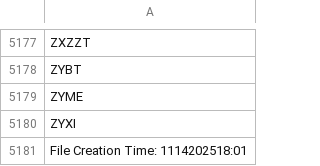
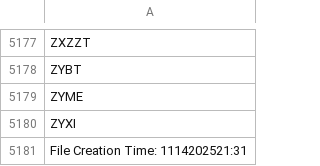
Before and after one commit to cmmds1982/nasdaq-tickers-fetcher, a CSV file: nasdaq_tickers.csv, drawn as a sheet; only a part is shown, gaps mark what is left out.

```diff
--- a/nasdaq_tickers.csv
+++ b/nasdaq_tickers.csv
@@ -5180,2 +5180,2 @@ ZYME
 ZYXI
-File Creation Time: 1114202518:01
+File Creation Time: 1114202521:31
```
